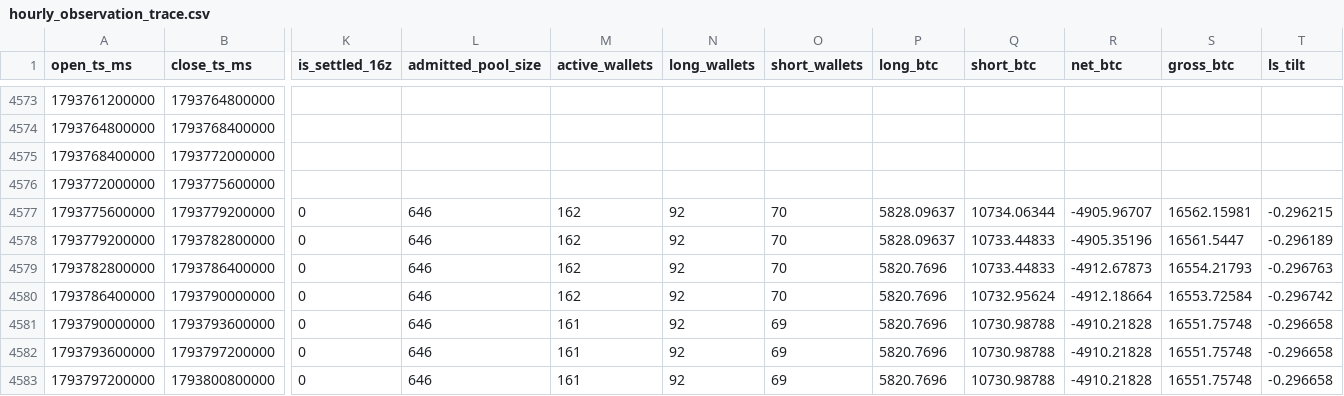
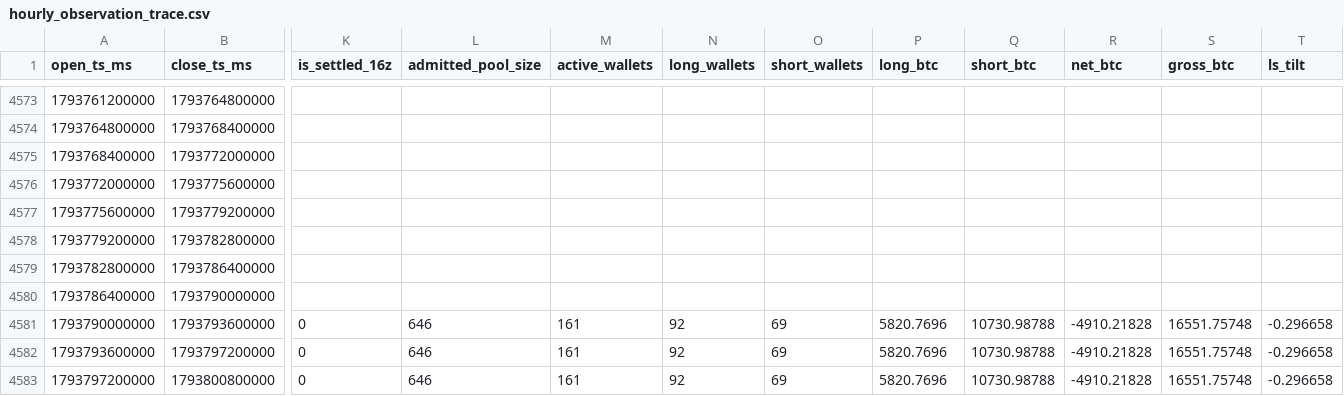
Before and after one commit to GlennZhu/test, a CSV file: backtest/hourly_observation_trace.csv, drawn as a sheet; only a part is shown, gaps mark what is left out; the diff covers the shown part only; the diff names each change by its address in the sheet, - before the commit and + after, or states it on an @@ line.

```diff
--- a/backtest/hourly_observation_trace.csv
+++ b/backtest/hourly_observation_trace.csv
-K4577:K4580 (is_settled_16z): 0
+K4577:K4580 (is_settled_16z): (empty)
-L4577:L4580 (admitted_pool_size): 646
+L4577:L4580 (admitted_pool_size): (empty)
-M4577:M4580 (active_wallets): 162
+M4577:M4580 (active_wallets): (empty)
-N4577:N4580 (long_wallets): 92
+N4577:N4580 (long_wallets): (empty)
-O4577:O4580 (short_wallets): 70
+O4577:O4580 (short_wallets): (empty)
-P4577:P4578 (long_btc): 5828.09637
+P4577:P4578 (long_btc): (empty)
-Q4577 (short_btc): 10734.06344
+Q4577 (short_btc): (empty)
-R4577 (net_btc): -4905.96707
+R4577 (net_btc): (empty)
-S4577 (gross_btc): 16562.15981
+S4577 (gross_btc): (empty)
-T4577 (ls_tilt): -0.296215
+T4577 (ls_tilt): (empty)
-Q4578:Q4579 (short_btc): 10733.44833
+Q4578:Q4579 (short_btc): (empty)
-R4578 (net_btc): -4905.35196
+R4578 (net_btc): (empty)
-S4578 (gross_btc): 16561.5447
+S4578 (gross_btc): (empty)
-T4578 (ls_tilt): -0.296189
+T4578 (ls_tilt): (empty)
-P4579:P4580 (long_btc): 5820.7696
+P4579:P4580 (long_btc): (empty)
-R4579 (net_btc): -4912.67873
+R4579 (net_btc): (empty)
-S4579 (gross_btc): 16554.21793
+S4579 (gross_btc): (empty)
-T4579 (ls_tilt): -0.296763
+T4579 (ls_tilt): (empty)
-Q4580 (short_btc): 10732.95624
+Q4580 (short_btc): (empty)
-R4580 (net_btc): -4912.18664
+R4580 (net_btc): (empty)
-S4580 (gross_btc): 16553.72584
+S4580 (gross_btc): (empty)
-T4580 (ls_tilt): -0.296742
+T4580 (ls_tilt): (empty)
```
Also changed, not shown: 6 added rows and 28 edited cells elsewhere in this file, backtest/daily_decision_trace.csv, backtest/daily_decision_trace_from_2025_07_30.csv, 19 other files.
